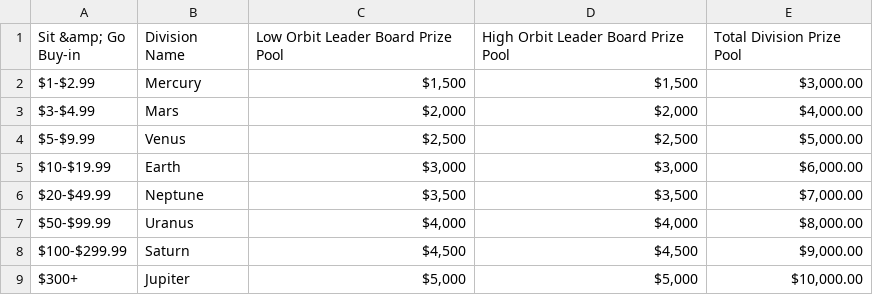
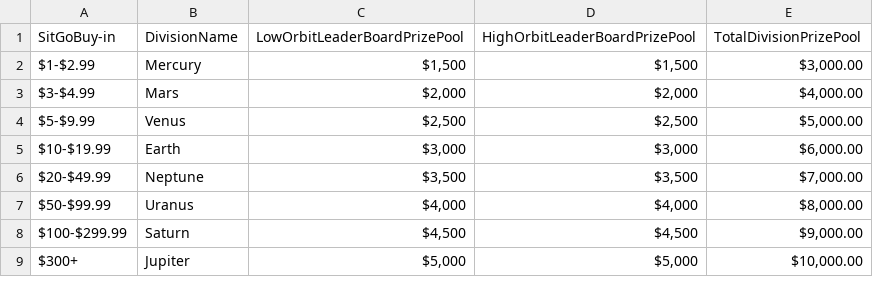
Before and after one commit to HPI-Information-Systems/Metanome-Frontend, a CSV file: main/resources/inputData/WDC_game.csv, drawn as a sheet.

```diff
--- a/main/resources/inputData/WDC_game.csv
+++ b/main/resources/inputData/WDC_game.csv
@@ -1,2 +1,2 @@
-Sit &amp; Go Buy-in,Division Name,Low Orbit Leader Board Prize Pool,High Orbit Leader Board Prize Pool,Total Division Prize Pool
+SitGoBuy-in,DivisionName,LowOrbitLeaderBoardPrizePool,HighOrbitLeaderBoardPrizePool,TotalDivisionPrizePool
 $1-$2.99,Mercury,"$1,500","$1,500","$3,000.00"
```
Also changed, not shown: main/resources/inputData/WDC_appearances.csv, main/resources/inputData/WDC_kepler.csv, 6 other files.
